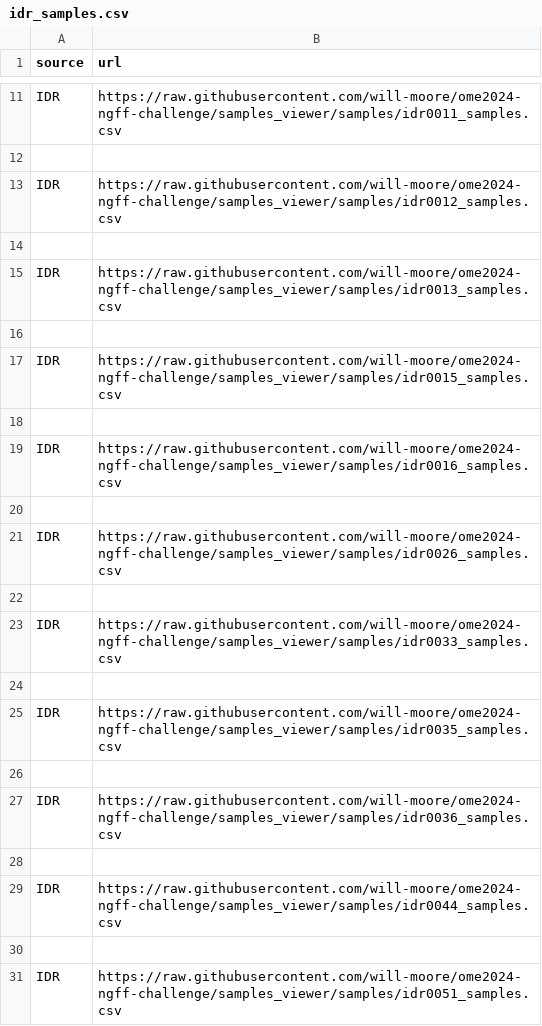
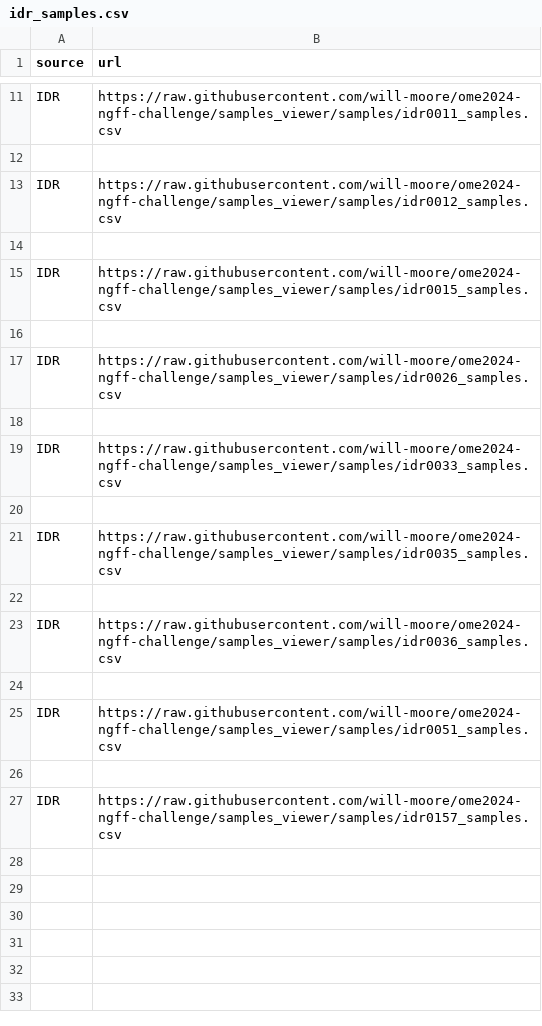
Before and after one commit to ome/ome2024-ngff-challenge, a CSV file: samples/idr_samples.csv, drawn as a sheet; only a part is shown, gaps mark what is left out; the shorter side is filled out with more unchanged rows.

Commit message:
Remove incomplete samples.csv from idr_samples.csv for idr0044, idr0013, idr0016

```diff
--- a/samples/idr_samples.csv
+++ b/samples/idr_samples.csv
@@ -14,7 +14,3 @@ IDR,https://raw.githubusercontent.com/will-moore/ome2024-ngff-challenge/samples_
 
-IDR,https://raw.githubusercontent.com/will-moore/ome2024-ngff-challenge/samples_viewer/samples/idr0013_samples.csv
-
 IDR,https://raw.githubusercontent.com/will-moore/ome2024-ngff-challenge/samples_viewer/samples/idr0015_samples.csv
-
-IDR,https://raw.githubusercontent.com/will-moore/ome2024-ngff-challenge/samples_viewer/samples/idr0016_samples.csv
 
@@ -27,4 +23,2 @@ IDR,https://raw.githubusercontent.com/will-moore/ome2024-ngff-challenge/samples_
 IDR,https://raw.githubusercontent.com/will-moore/ome2024-ngff-challenge/samples_viewer/samples/idr0036_samples.csv
-
-IDR,https://raw.githubusercontent.com/will-moore/ome2024-ngff-challenge/samples_viewer/samples/idr0044_samples.csv
 
```
